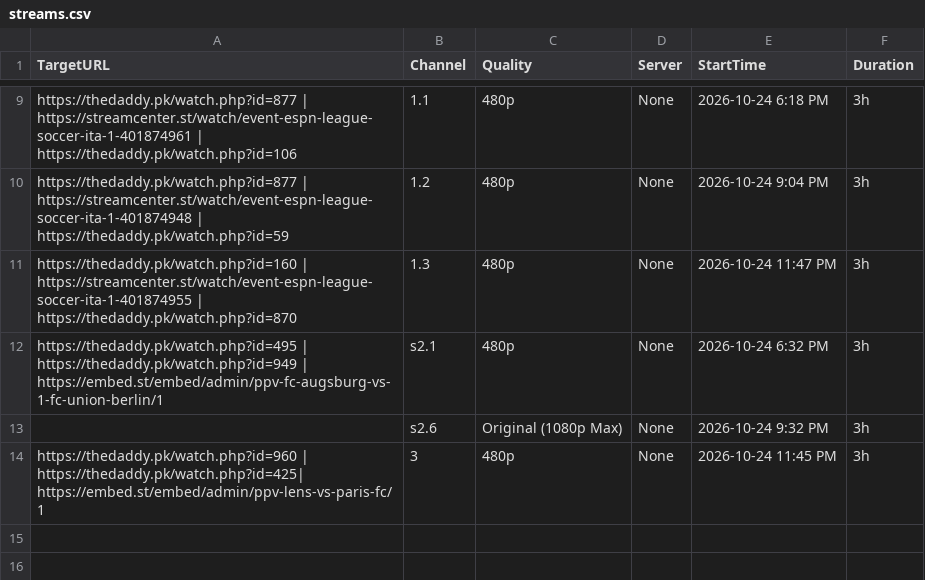
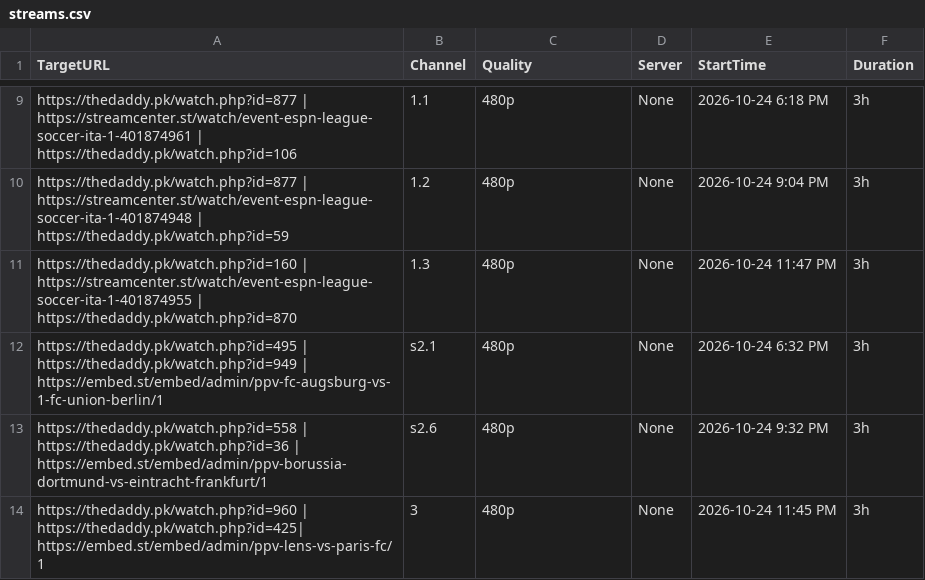
Before and after one commit to poorpeople-cmd/bbbbbbbbb-1111, a CSV file: streams.csv, drawn as a sheet; only a part is shown, gaps mark what is left out.

Commit message:
Update streams.csv

```diff
--- a/streams.csv
+++ b/streams.csv
@@ -12,3 +12,3 @@ https://thedaddy.pk/watch.php?id=160 | https://streamcenter.st/watch/event-espn-
 https://thedaddy.pk/watch.php?id=495 | https://thedaddy.pk/watch.php?id=949 | https://embed.st/embed/admin/ppv-fc-augsburg-vs-1-fc-union-berlin/1,s2.1,480p,None,2026-10-24 6:32 PM,3h
-,s2.6,Original (1080p Max),None,2026-10-24 9:32 PM,3h
+https://thedaddy.pk/watch.php?id=558 | https://thedaddy.pk/watch.php?id=36 | https://embed.st/embed/admin/ppv-borussia-dortmund-vs-eintracht-frankfurt/1,s2.6,480p,None,2026-10-24 9:32 PM,3h
 https://thedaddy.pk/watch.php?id=960 | https://thedaddy.pk/watch.php?id=425| https://embed.st/embed/admin/ppv-lens-vs-paris-fc/1,3,480p,None,2026-10-24 11:45 PM,3h
```
